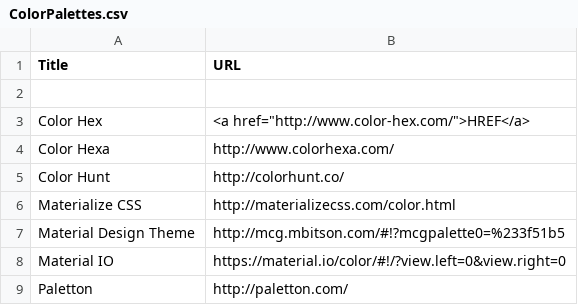
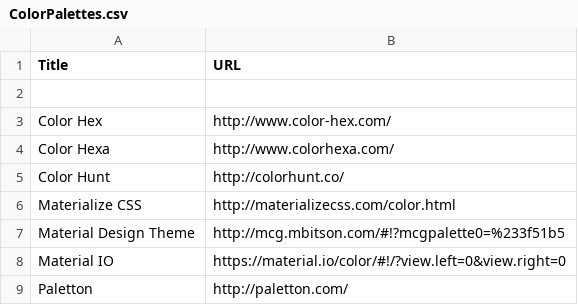
Before and after one commit to sayami007/OnlineTools, a CSV file: ColorPalettes.csv, drawn as a sheet.

Commit message:
Color Palettes Added

```diff
--- a/ColorPalettes.csv
+++ b/ColorPalettes.csv
@@ -2,3 +2,3 @@ Title,URL
 
-Color Hex, <a href="http://www.color-hex.com/">HREF</a>
+Color Hex, http://www.color-hex.com/
 Color Hexa, http://www.colorhexa.com/
```
